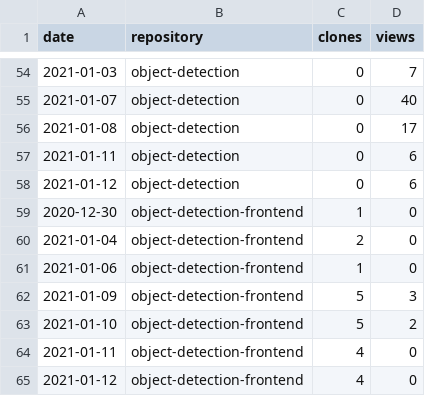
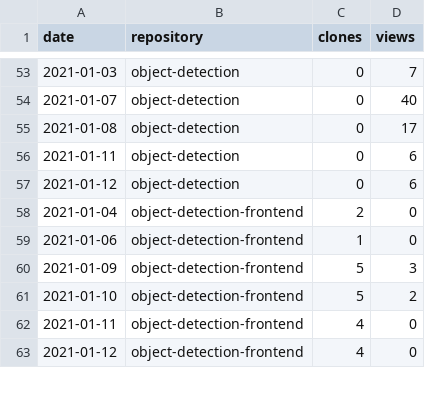
Before and after one commit to cristianpb/stats, a CSV file: github-visits.csv, drawn as a sheet; only a part is shown, gaps mark what is left out; the diff covers the shown part only.

```diff
--- a/github-visits.csv
+++ b/github-visits.csv
@@ -58,3 +57,2 @@ date,repository,clones,views
 2021-01-12,object-detection,0,6
-2020-12-30,object-detection-frontend,1,0
 2021-01-04,object-detection-frontend,2,0
```
Also changed, not shown: 10 added rows, 9 removed rows and 2 edited cells elsewhere in this file, github-repositories.csv.
